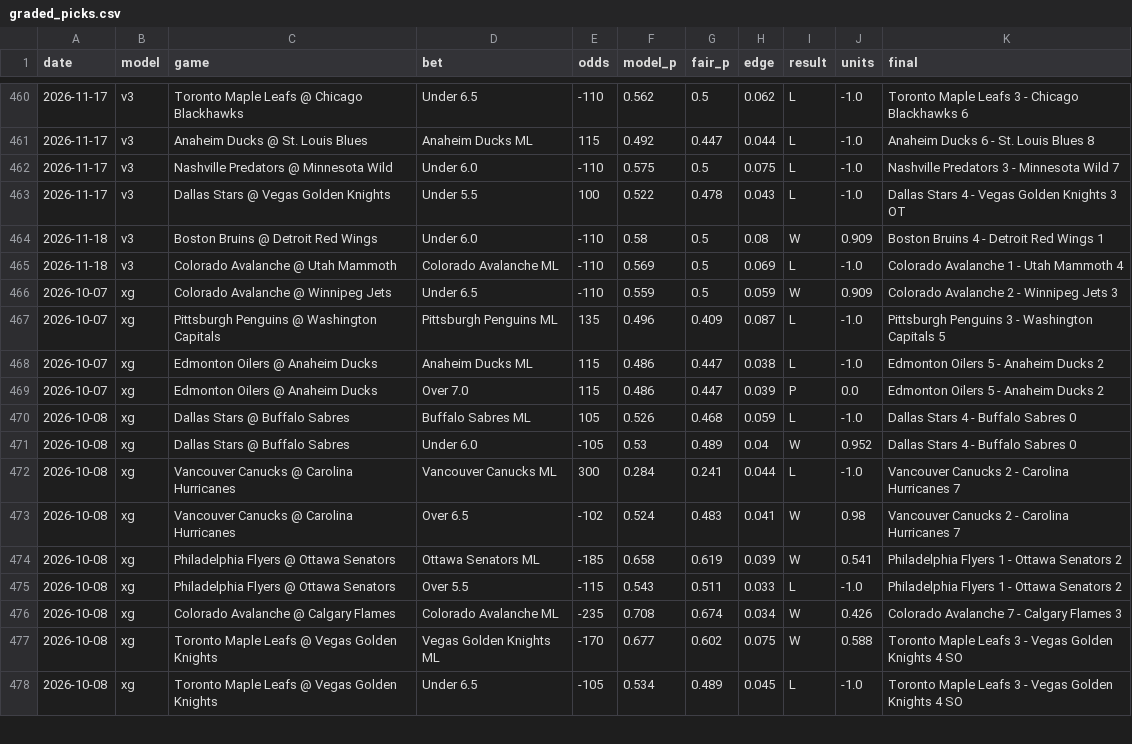
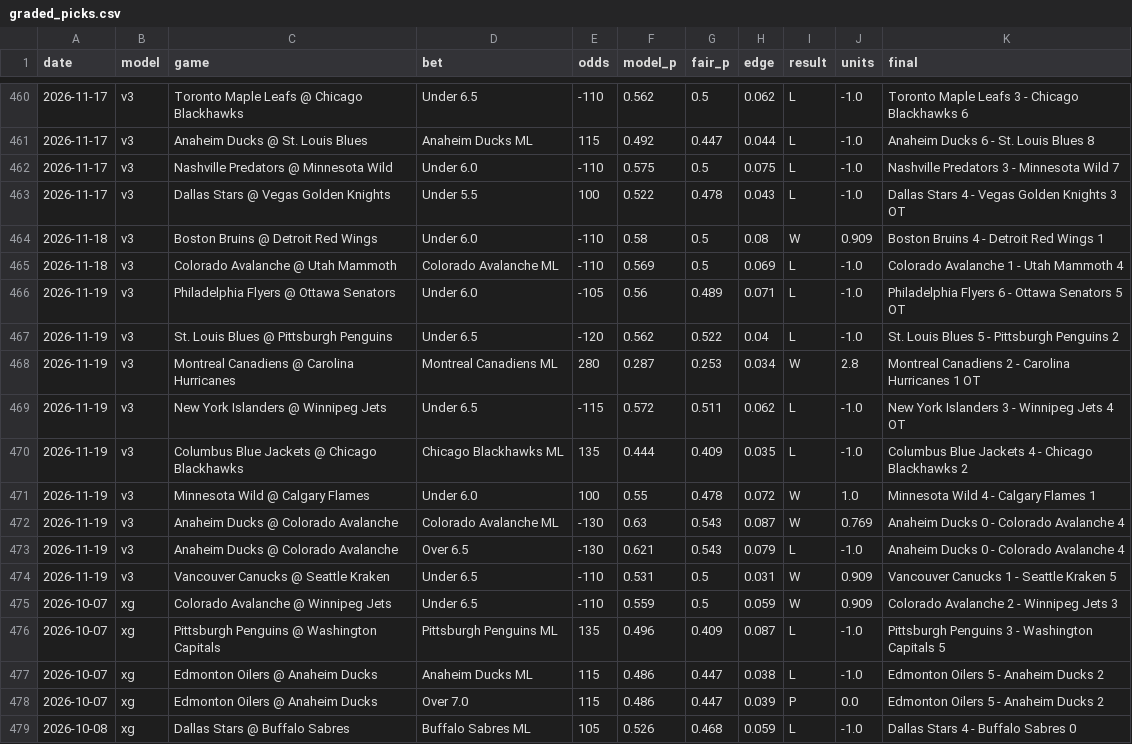
Before and after one commit to alanwevans1617-source/alan-nhl-model, a CSV file: graded_picks.csv, drawn as a sheet; only a part is shown, gaps mark what is left out; the shorter side is filled out with more unchanged rows; the diff names each change by its address in the sheet, - before the commit and + after, or states it on an @@ line.

```diff
--- a/graded_picks.csv
+++ b/graded_picks.csv
+row 466: 2026-11-19 | v3 | Philadelphia Flyers @ Ottawa Senators | Under 6.0 | -105 | 0.56 | 0.489 | 0.071 | L | -1.0 | Philadelphia Flyers 6 - Ottawa Senators 5 OT
+row 467: 2026-11-19 | v3 | St. Louis Blues @ Pittsburgh Penguins | Under 6.5 | -120 | 0.562 | 0.522 | 0.04 | L | -1.0 | St. Louis Blues 5 - Pittsburgh Penguins 2
+row 468: 2026-11-19 | v3 | Montreal Canadiens @ Carolina Hurricanes | Montreal Canadiens ML | 280 | 0.287 | 0.253 | 0.034 | W | 2.8 | Montreal Canadiens 2 - Carolina Hurricanes 1 OT
+row 469: 2026-11-19 | v3 | New York Islanders @ Winnipeg Jets | Under 6.5 | -115 | 0.572 | 0.511 | 0.062 | L | -1.0 | New York Islanders 3 - Winnipeg Jets 4 OT
+row 470: 2026-11-19 | v3 | Columbus Blue Jackets @ Chicago Blackhawks | Chicago Blackhawks ML | 135 | 0.444 | 0.409 | 0.035 | L | -1.0 | Columbus Blue Jackets 4 - Chicago Blackhawks 2
+row 471: 2026-11-19 | v3 | Minnesota Wild @ Calgary Flames | Under 6.0 | 100 | 0.55 | 0.478 | 0.072 | W | 1.0 | Minnesota Wild 4 - Calgary Flames 1
+row 472: 2026-11-19 | v3 | Anaheim Ducks @ Colorado Avalanche | Colorado Avalanche ML | -130 | 0.63 | 0.543 | 0.087 | W | 0.769 | Anaheim Ducks 0 - Colorado Avalanche 4
+row 473: 2026-11-19 | v3 | Anaheim Ducks @ Colorado Avalanche | Over 6.5 | -130 | 0.621 | 0.543 | 0.079 | L | -1.0 | Anaheim Ducks 0 - Colorado Avalanche 4
+row 474: 2026-11-19 | v3 | Vancouver Canucks @ Seattle Kraken | Under 6.5 | -110 | 0.531 | 0.5 | 0.031 | W | 0.909 | Vancouver Canucks 1 - Seattle Kraken 5
```
Also changed, not shown: data/games_curr.csv, goalie_stats.csv, 5 other files.
